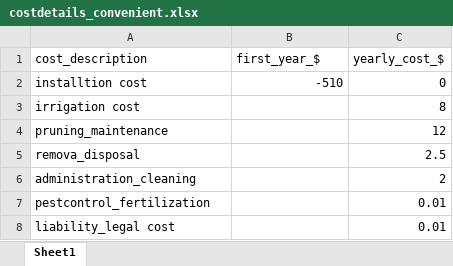
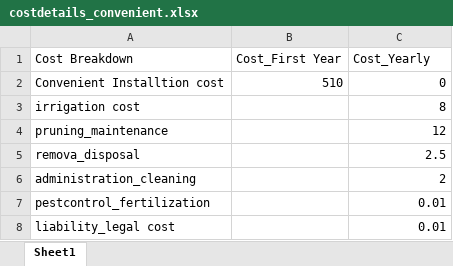
Before and after one commit to sunaynagoel/urbanforest_CBA, an Excel workbook: data/costdetails_convenient.xlsx, sheet Sheet1, drawn as a sheet; values as stored, in another font and other column widths than the file's, no borders; removed rows and columns are numbered as before the commit, all else as after; the diff names each change by its address in the sheet, - before the commit and + after, or states it on an @@ line.

Commit message:
update story board wire frame and data

```diff
--- a/data/costdetails_convenient.xlsx (sheet Sheet1)
+++ b/data/costdetails_convenient.xlsx (sheet Sheet1)
-row 1: cost_description | first_year_$ | yearly_cost_$
-row 2: installtion cost | -510 | 0
+row 1: Cost Breakdown | Cost_First Year | Cost_Yearly
+row 2: Convenient Installtion cost | 510 | 0
```
Also changed, not shown: 4 other files.
